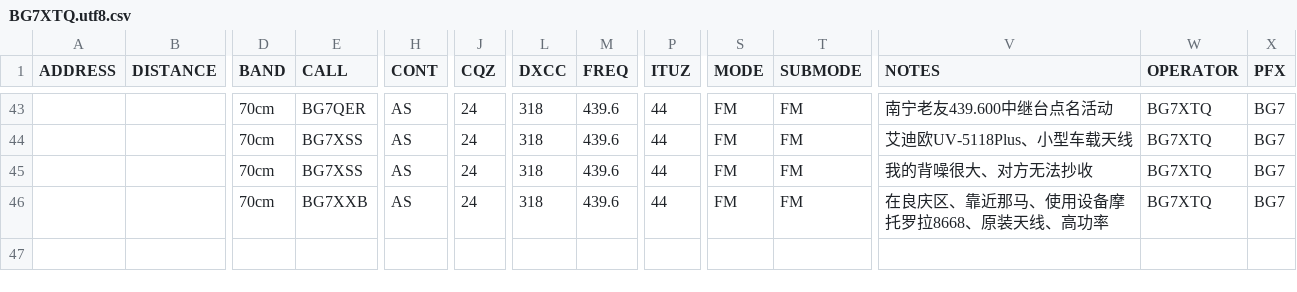
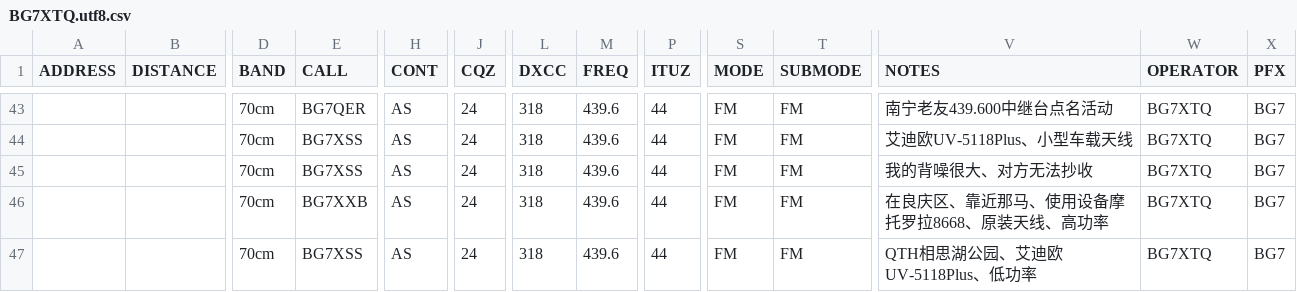
Before and after one commit to mike2718/logbook, a CSV file: BG7XTQ.utf8.csv, drawn as a sheet; only a part is shown, gaps mark what is left out; rows hold the shown columns only; the diff names each change by its address in the sheet, - before the commit and + after, or states it on an @@ line.

```diff
--- a/BG7XTQ.utf8.csv
+++ b/BG7XTQ.utf8.csv
+row 47:  |  | 70cm | BG7XSS | AS | 24 | 318 | 439.6 | 44 | FM | FM | QTH相思湖公园、艾迪欧UV-5118Plus、低功率 | BG7XTQ | BG7
```
Also changed, not shown: BG7XTQ.CSV, 5 other files.
